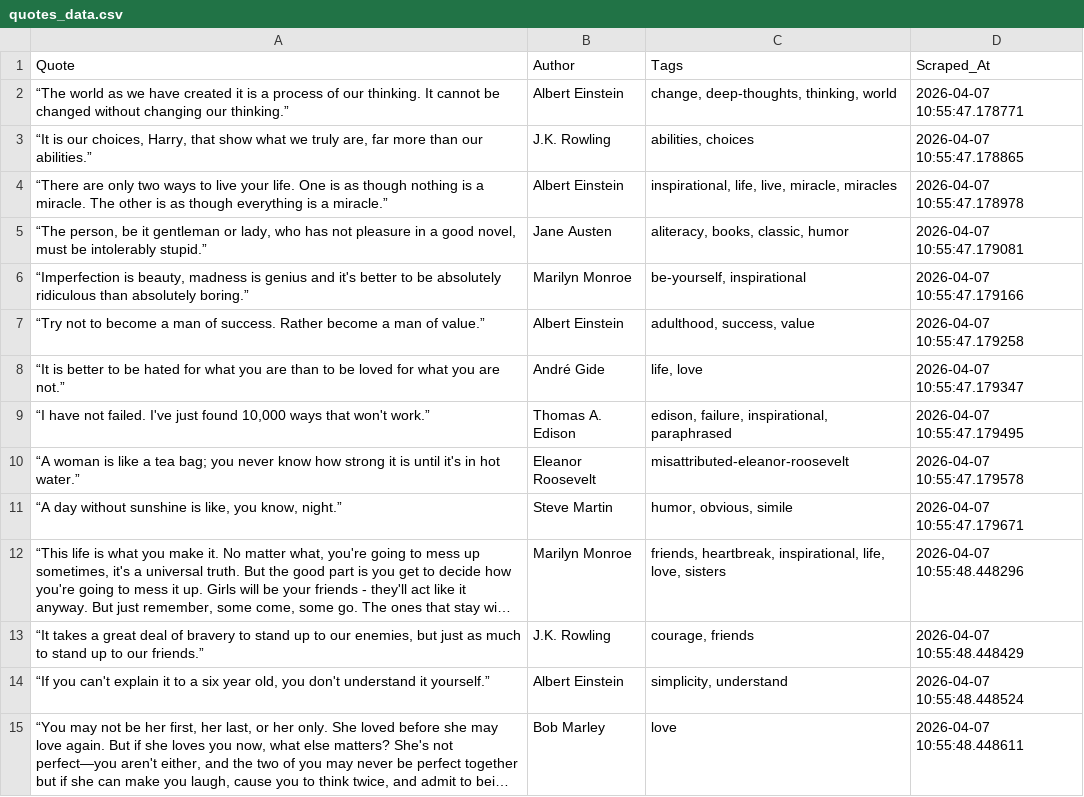
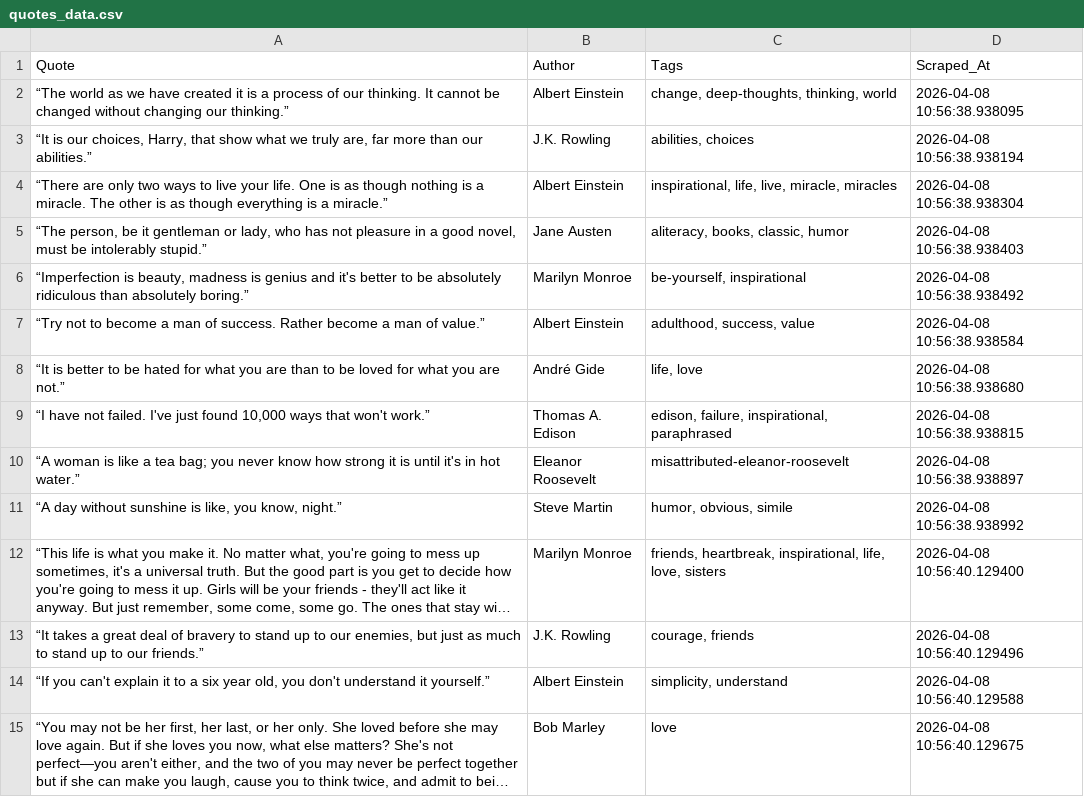
Before and after one commit to aditya-datahub/quotes-web-scraper, a CSV file: quotes_data.csv, drawn as a sheet; only a part is shown; long unchanged cells end in …; the diff covers the shown part only; the diff names each change by its address in the sheet, - before the commit and + after, or states it on an @@ line.

```diff
--- a/quotes_data.csv
+++ b/quotes_data.csv
-D2 (Scraped_At): 2026-04-07 10:55:47.178771
+D2 (Scraped_At): 2026-04-08 10:56:38.938095
-D3 (Scraped_At): 2026-04-07 10:55:47.178865
+D3 (Scraped_At): 2026-04-08 10:56:38.938194
-D4 (Scraped_At): 2026-04-07 10:55:47.178978
+D4 (Scraped_At): 2026-04-08 10:56:38.938304
-D5 (Scraped_At): 2026-04-07 10:55:47.179081
+D5 (Scraped_At): 2026-04-08 10:56:38.938403
-D6 (Scraped_At): 2026-04-07 10:55:47.179166
+D6 (Scraped_At): 2026-04-08 10:56:38.938492
-D7 (Scraped_At): 2026-04-07 10:55:47.179258
+D7 (Scraped_At): 2026-04-08 10:56:38.938584
-D8 (Scraped_At): 2026-04-07 10:55:47.179347
+D8 (Scraped_At): 2026-04-08 10:56:38.938680
-D9 (Scraped_At): 2026-04-07 10:55:47.179495
+D9 (Scraped_At): 2026-04-08 10:56:38.938815
-D10 (Scraped_At): 2026-04-07 10:55:47.179578
+D10 (Scraped_At): 2026-04-08 10:56:38.938897
-D11 (Scraped_At): 2026-04-07 10:55:47.179671
+D11 (Scraped_At): 2026-04-08 10:56:38.938992
-D12 (Scraped_At): 2026-04-07 10:55:48.448296
+D12 (Scraped_At): 2026-04-08 10:56:40.129400
-D13 (Scraped_At): 2026-04-07 10:55:48.448429
+D13 (Scraped_At): 2026-04-08 10:56:40.129496
-D14 (Scraped_At): 2026-04-07 10:55:48.448524
+D14 (Scraped_At): 2026-04-08 10:56:40.129588
-D15 (Scraped_At): 2026-04-07 10:55:48.448611
+D15 (Scraped_At): 2026-04-08 10:56:40.129675
```
Also changed, not shown: 36 edited cells elsewhere in this file, 1 other file.
